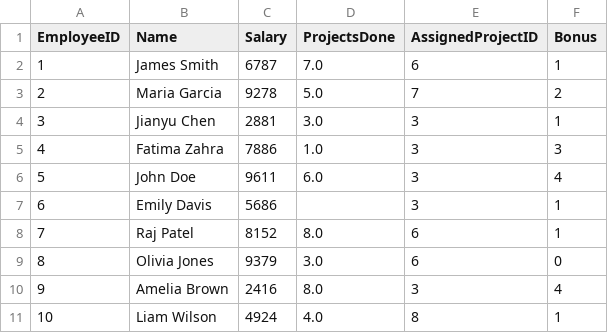
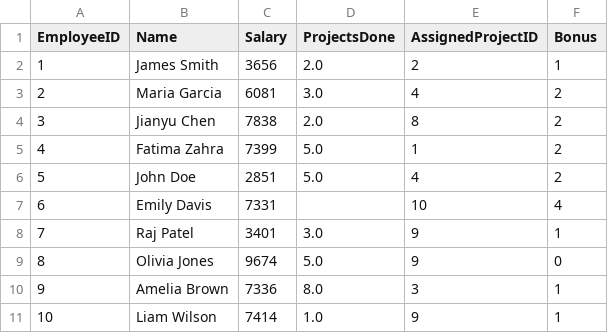
Before and after one commit to v4n00/mti-software-packages, a CSV file: data/employees.csv, drawn as a sheet; only a part is shown; the diff covers the shown part only.

Commit message:
generated a better example dataset

```diff
--- a/data/employees.csv
+++ b/data/employees.csv
@@ -1,11 +1,11 @@
 EmployeeID,Name,Salary,ProjectsDone,AssignedProjectID,Bonus
-1,James Smith,6787,7.0,6,1
-2,Maria Garcia,9278,5.0,7,2
-3,Jianyu Chen,2881,3.0,3,1
-4,Fatima Zahra,7886,1.0,3,3
-5,John Doe,9611,6.0,3,4
-6,Emily Davis,5686,,3,1
-7,Raj Patel,8152,8.0,6,1
-8,Olivia Jones,9379,3.0,6,0
-9,Amelia Brown,2416,8.0,3,4
-10,Liam Wilson,4924,4.0,8,1
+1,James Smith,3656,2.0,2,1
+2,Maria Garcia,6081,3.0,4,2
+3,Jianyu Chen,7838,2.0,8,2
+4,Fatima Zahra,7399,5.0,1,2
+5,John Doe,2851,5.0,4,2
+6,Emily Davis,7331,,10,4
+7,Raj Patel,3401,3.0,9,1
+8,Olivia Jones,9674,5.0,9,0
+9,Amelia Brown,7336,8.0,3,1
+10,Liam Wilson,7414,1.0,9,1
```
Also changed, not shown: 134 edited cells elsewhere in this file, data/projects.csv, 2 other files.
